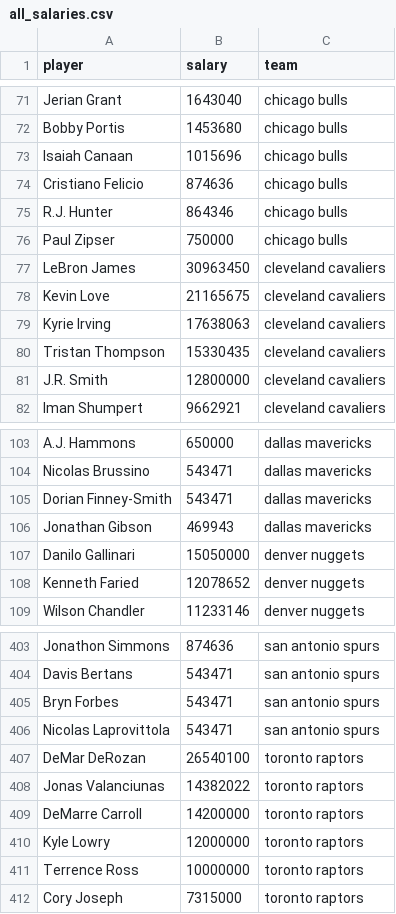
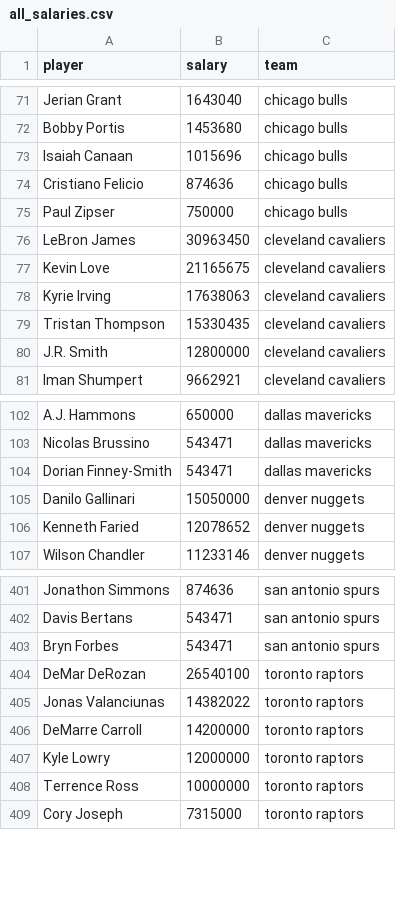
Before and after one commit to ryanvmenezes/cutthecheck, a CSV file: rosters/management/commands/all_salaries.csv, drawn as a sheet; only a part is shown, gaps mark what is left out; the diff names each change by its address in the sheet, - before the commit and + after, or states it on an @@ line.

```diff
--- a/rosters/management/commands/all_salaries.csv
+++ b/rosters/management/commands/all_salaries.csv
-row 75: R.J. Hunter | 864346 | chicago bulls
-row 106: Jonathan Gibson | 469943 | dallas mavericks
-row 406: Nicolas Laprovittola | 543471 | san antonio spurs
```
Also changed, not shown: 1 other file.
